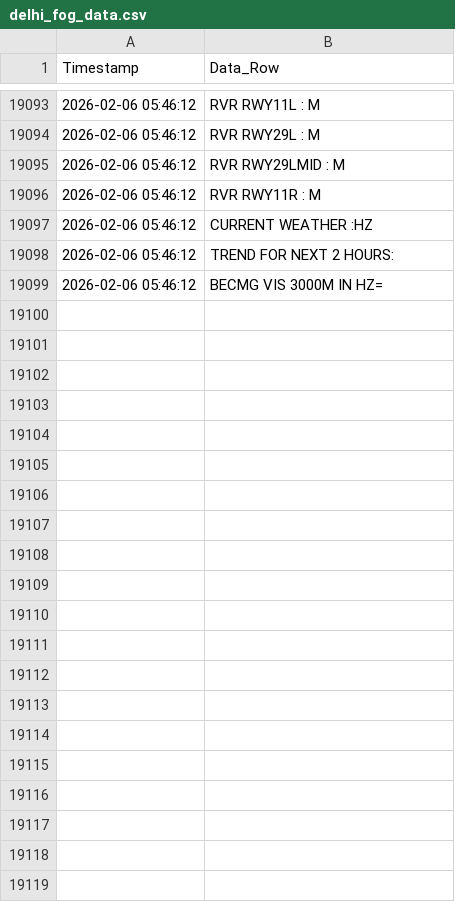
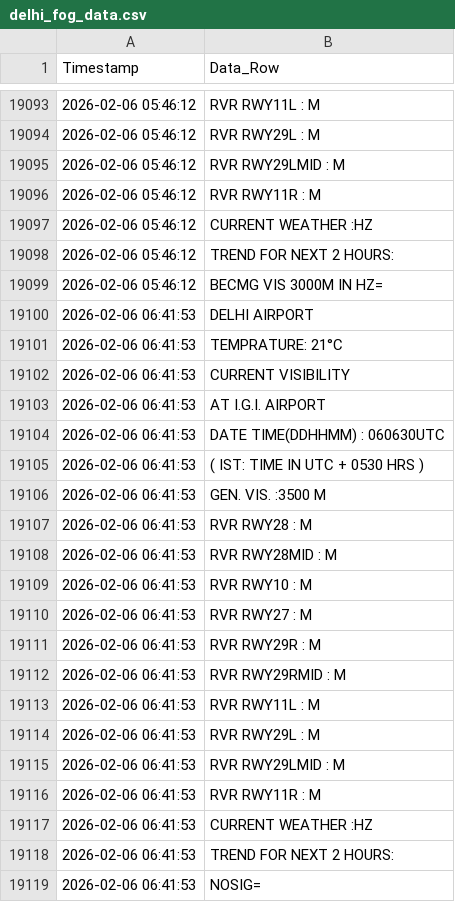
Before and after one commit to saranshhh/fog_log_checker_delhi, a CSV file: delhi_fog_data.csv, drawn as a sheet; only a part is shown, gaps mark what is left out.

```diff
--- a/delhi_fog_data.csv
+++ b/delhi_fog_data.csv
@@ -19099 +19099,21 @@ Timestamp,Data_Row
 2026-02-06 05:46:12,BECMG VIS 3000M IN HZ=
+2026-02-06 06:41:53,DELHI AIRPORT
+2026-02-06 06:41:53,TEMPRATURE:  21°C
+2026-02-06 06:41:53,CURRENT VISIBILITY
+2026-02-06 06:41:53,AT I.G.I. AIRPORT
+2026-02-06 06:41:53,DATE TIME(DDHHMM) : 060630UTC
+2026-02-06 06:41:53,( IST: TIME IN UTC + 0530 HRS )
+2026-02-06 06:41:53,GEN. VIS.      :3500 M
+2026-02-06 06:41:53,RVR RWY28      : M
+2026-02-06 06:41:53,RVR RWY28MID   : M
+2026-02-06 06:41:53,RVR RWY10      : M
+2026-02-06 06:41:53,RVR RWY27      : M
+2026-02-06 06:41:53,RVR RWY29R     : M
+2026-02-06 06:41:53,RVR RWY29RMID  : M
+2026-02-06 06:41:53,RVR RWY11L     : M
+2026-02-06 06:41:53,RVR RWY29L     : M
+2026-02-06 06:41:53,RVR RWY29LMID  : M
+2026-02-06 06:41:53,RVR RWY11R     : M
+2026-02-06 06:41:53,CURRENT WEATHER :HZ
+2026-02-06 06:41:53,TREND FOR NEXT 2 HOURS:
+2026-02-06 06:41:53,NOSIG=
```
